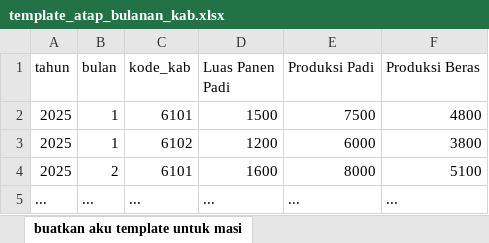
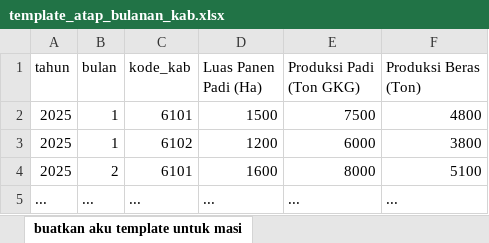
Before and after one commit to jokopranoto6100/dashboard-hope-nextjs, an Excel workbook: public/templates/template_atap_bulanan_kab.xlsx, sheet buatkan aku template untuk masi, drawn as a sheet; values as stored, in another font and other column widths than the file's, no borders; charts and pictures not drawn; the diff names each change by its address in the sheet, - before the commit and + after, or states it on an @@ line.

```diff
--- a/public/templates/template_atap_bulanan_kab.xlsx (sheet buatkan aku template untuk masi)
+++ b/public/templates/template_atap_bulanan_kab.xlsx (sheet buatkan aku template untuk masi)
-D1: Luas Panen Padi
+D1: Luas Panen Padi (Ha)
-E1: Produksi Padi
+E1: Produksi Padi (Ton GKG)
-F1: Produksi Beras
+F1: Produksi Beras (Ton)
```
Also changed, not shown: charts or pictures, public/templates/template_atap_tahunan_prov.xlsx, 8 other files.
